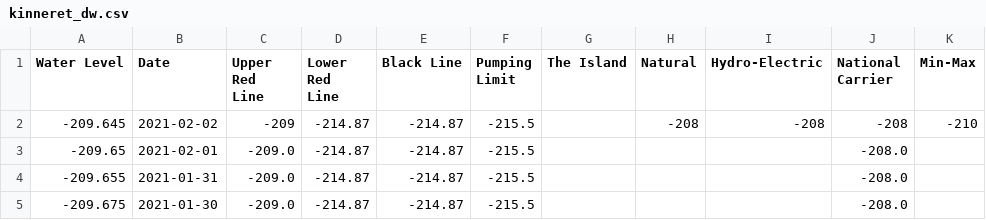
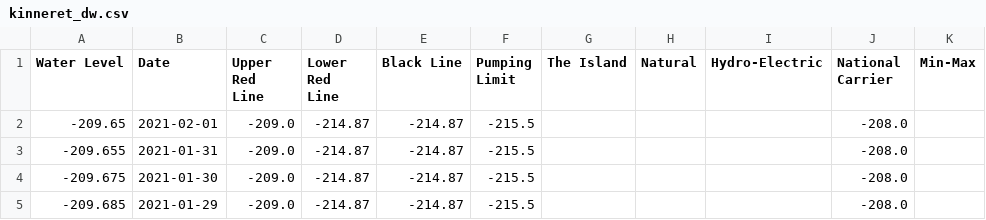
Before and after one commit to hareldunn/GIS_Repo, a CSV file: kinneret_dw.csv, drawn as a sheet; only a part is shown; the shorter side is filled out with more unchanged rows.

Commit message:
Update kinneret_dw.csv

```diff
--- a/kinneret_dw.csv
+++ b/kinneret_dw.csv
@@ -1,3 +1,2 @@
 Water Level,Date,Upper Red Line,Lower Red Line,Black Line,Pumping Limit,The Island,Natural,Hydro-Electric,National Carrier,Min-Max
--209.645,2021-02-02,-209,-214.87,-214.87,-215.5,,-208,-208,-208,-210
 -209.65,2021-02-01,-209.0,-214.87,-214.87,-215.5,,,,-208.0,
```
